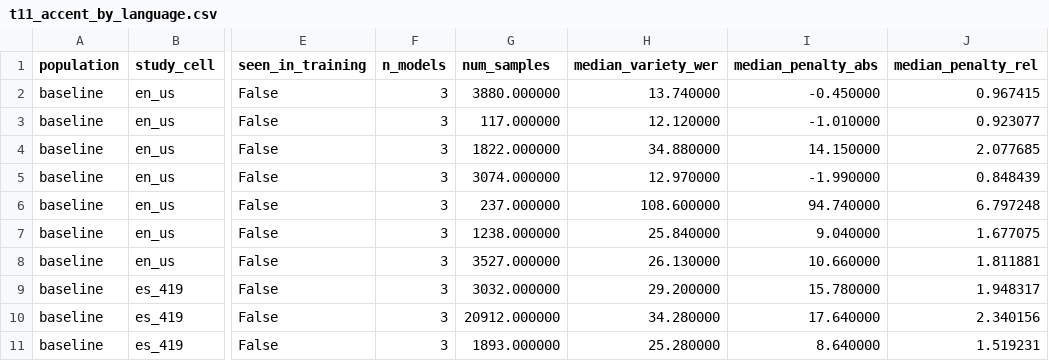
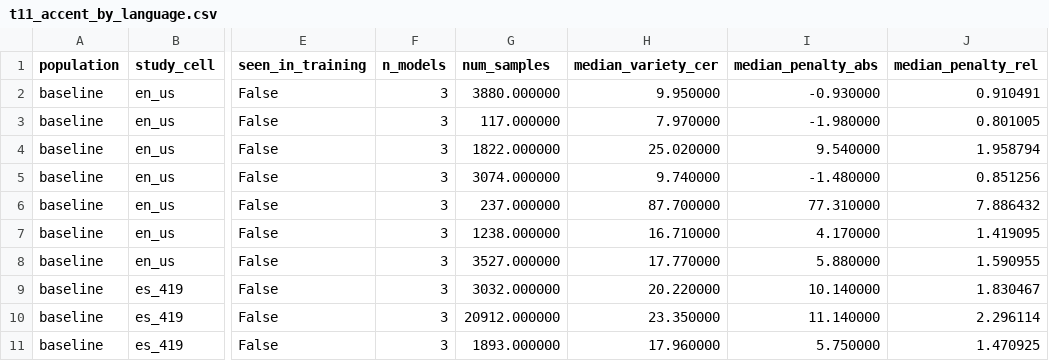
Before and after one commit to arkel23/LALMDecoderAnalysis, a CSV file: results_all/acc/t11_accent_by_language.csv, drawn as a sheet; only a part is shown, gaps mark what is left out; the diff covers the shown part only; the diff names each change by its address in the sheet, - before the commit and + after, or states it on an @@ line.

```diff
--- a/results_all/acc/t11_accent_by_language.csv
+++ b/results_all/acc/t11_accent_by_language.csv
-H1: median_variety_wer
+H1: median_variety_cer
-H2 (median_variety_cer): 13.740000
+H2 (median_variety_cer): 9.950000
-I2 (median_penalty_abs): -0.450000
+I2 (median_penalty_abs): -0.930000
-J2 (median_penalty_rel): 0.967415
+J2 (median_penalty_rel): 0.910491
-H3 (median_variety_cer): 12.120000
+H3 (median_variety_cer): 7.970000
-I3 (median_penalty_abs): -1.010000
+I3 (median_penalty_abs): -1.980000
-J3 (median_penalty_rel): 0.923077
+J3 (median_penalty_rel): 0.801005
-H4 (median_variety_cer): 34.880000
+H4 (median_variety_cer): 25.020000
-I4 (median_penalty_abs): 14.150000
+I4 (median_penalty_abs): 9.540000
-J4 (median_penalty_rel): 2.077685
+J4 (median_penalty_rel): 1.958794
-H5 (median_variety_cer): 12.970000
+H5 (median_variety_cer): 9.740000
-I5 (median_penalty_abs): -1.990000
+I5 (median_penalty_abs): -1.480000
-J5 (median_penalty_rel): 0.848439
+J5 (median_penalty_rel): 0.851256
-H6 (median_variety_cer): 108.600000
+H6 (median_variety_cer): 87.700000
-I6 (median_penalty_abs): 94.740000
+I6 (median_penalty_abs): 77.310000
-J6 (median_penalty_rel): 6.797248
+J6 (median_penalty_rel): 7.886432
-H7 (median_variety_cer): 25.840000
+H7 (median_variety_cer): 16.710000
-I7 (median_penalty_abs): 9.040000
+I7 (median_penalty_abs): 4.170000
-J7 (median_penalty_rel): 1.677075
+J7 (median_penalty_rel): 1.419095
-H8 (median_variety_cer): 26.130000
+H8 (median_variety_cer): 17.770000
-I8 (median_penalty_abs): 10.660000
+I8 (median_penalty_abs): 5.880000
-J8 (median_penalty_rel): 1.811881
+J8 (median_penalty_rel): 1.590955
-H9 (median_variety_cer): 29.200000
+H9 (median_variety_cer): 20.220000
-I9 (median_penalty_abs): 15.780000
+I9 (median_penalty_abs): 10.140000
-J9 (median_penalty_rel): 1.948317
+J9 (median_penalty_rel): 1.830467
-H10 (median_variety_cer): 34.280000
+H10 (median_variety_cer): 23.350000
-I10 (median_penalty_abs): 17.640000
+I10 (median_penalty_abs): 11.140000
-J10 (median_penalty_rel): 2.340156
+J10 (median_penalty_rel): 2.296114
-H11 (median_variety_cer): 25.280000
+H11 (median_variety_cer): 17.960000
-I11 (median_penalty_abs): 8.640000
+I11 (median_penalty_abs): 5.750000
-J11 (median_penalty_rel): 1.519231
+J11 (median_penalty_rel): 1.470925
```
Also changed, not shown: 92 edited cells elsewhere in this file, data/raw_serials/raw_serial_11.csv, results_all/acc/t11_accent_correlations.csv, 15 other files.
